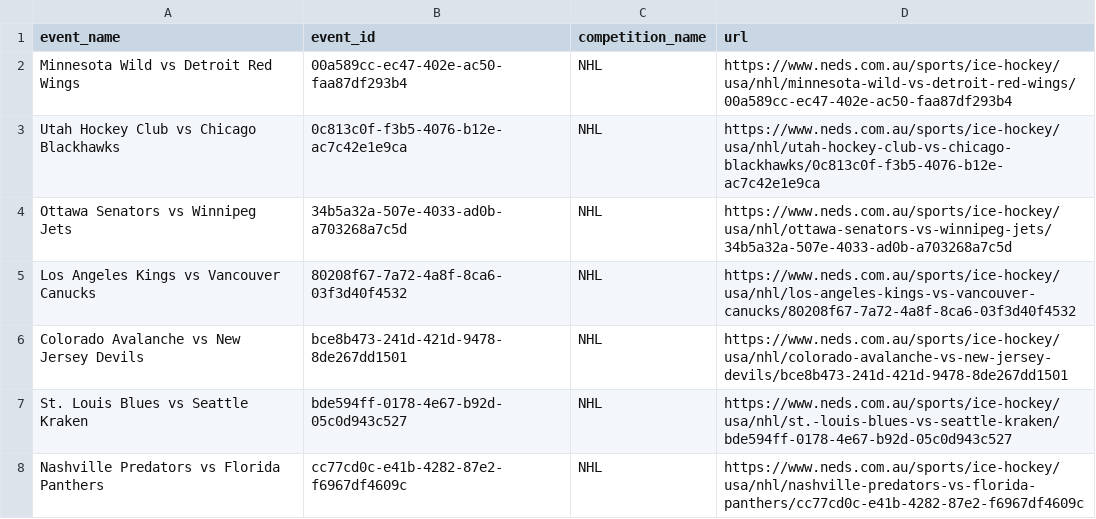
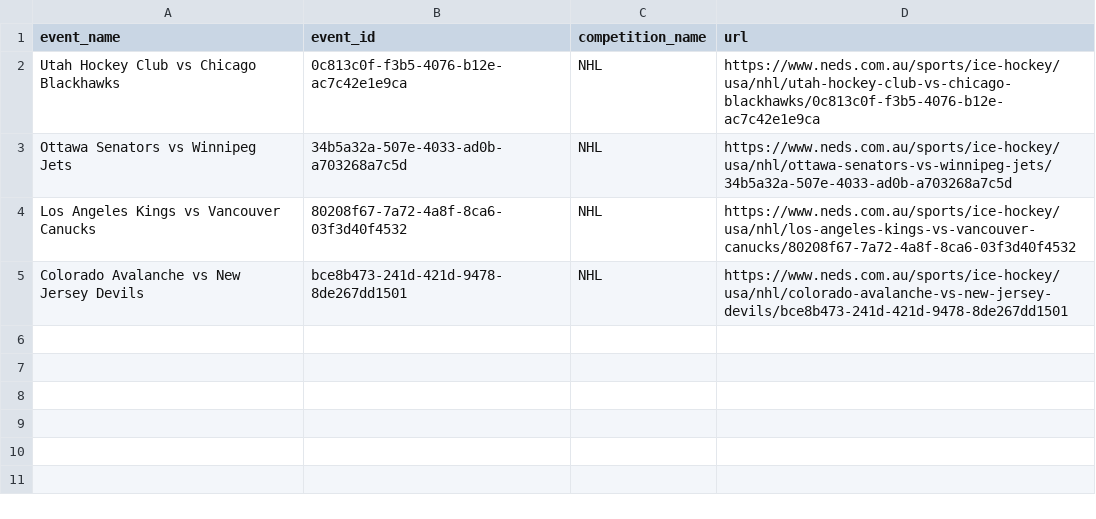
Before and after one commit to jamesbrown1417/NHL, a CSV file: OddsScraper/Neds/neds_nhl_match_urls.csv, drawn as a sheet; the diff names each change by its address in the sheet, - before the commit and + after, or states it on an @@ line.

```diff
--- a/OddsScraper/Neds/neds_nhl_match_urls.csv
+++ b/OddsScraper/Neds/neds_nhl_match_urls.csv
-row 2: Minnesota Wild vs Detroit Red Wings | 00a589cc-ec47-402e-ac50-faa87df293b4 | NHL | https://www.neds.com.au/sports/ice-hockey/usa/nhl/minnesota-wild-vs-detroit-red-wings/00a589cc-ec47-402e-ac50-faa87df293b4
-row 7: St. Louis Blues vs Seattle Kraken | bde594ff-0178-4e67-b92d-05c0d943c527 | NHL | https://www.neds.com.au/sports/ice-hockey/usa/nhl/st.-louis-blues-vs-seattle-kraken/bde594ff-0178-4e67-b92d-05c0d943c527
-row 8: Nashville Predators vs Florida Panthers | cc77cd0c-e41b-4282-87e2-f6967df4609c | NHL | https://www.neds.com.au/sports/ice-hockey/usa/nhl/nashville-predators-vs-florida-panthers/cc77cd0c-e41b-4282-87e2-f6967df4609c
```
Also changed, not shown: Data/scraped_odds/neds_player_points.csv, Data/scraped_odds/pinnacle_assists.csv, 28 other files.
